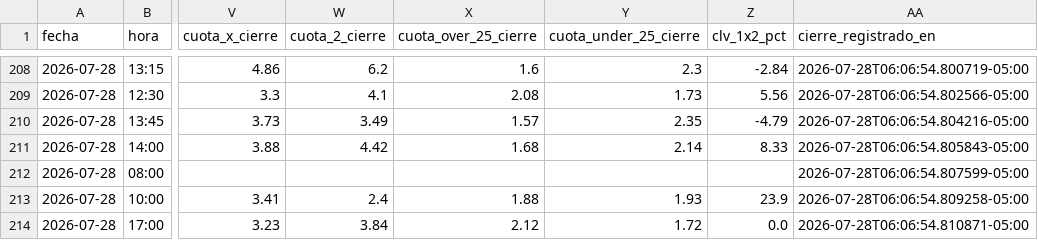
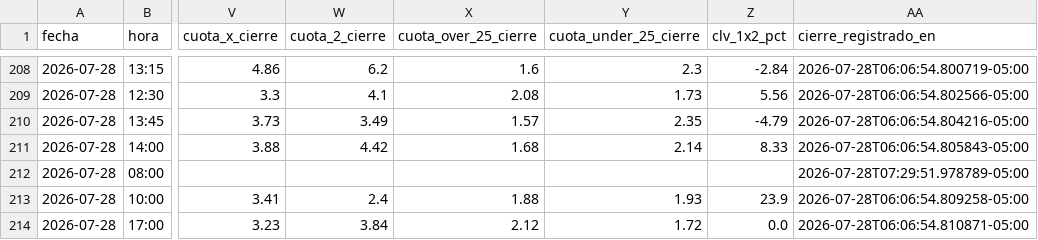
Before and after one commit to Sportpicks/SportPicks-Ligas, a CSV file: Data/predicciones_log.csv, drawn as a sheet; only a part is shown, gaps mark what is left out; the diff names each change by its address in the sheet, - before the commit and + after, or states it on an @@ line.

```diff
--- a/Data/predicciones_log.csv
+++ b/Data/predicciones_log.csv
-AA212 (cierre_registrado_en): 2026-07-28T06:06:54.807599-05:00
+AA212 (cierre_registrado_en): 2026-07-28T07:29:51.978789-05:00
```
Also changed, not shown: Data/historial_picks.csv, Data/partidos/proximos.csv, 4 other files.
